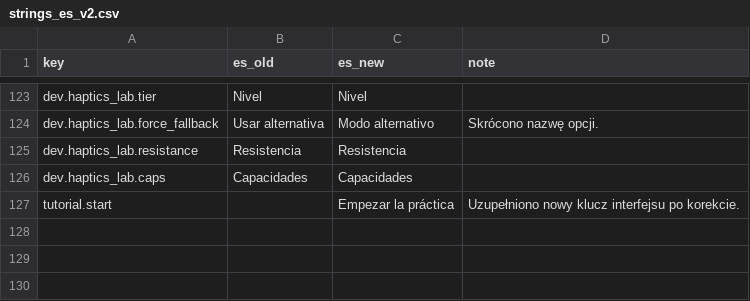
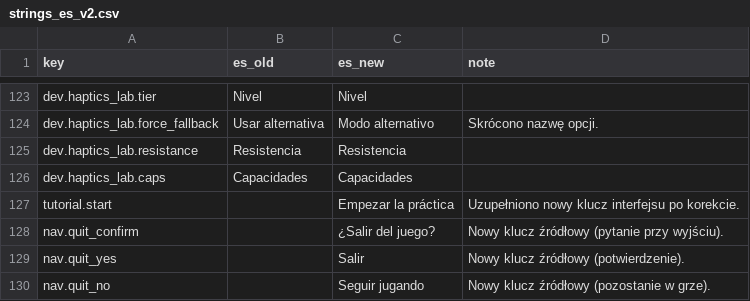
Before and after one commit to woogitsugames/lockwright, a CSV file: contrib/gpt/T32/strings_es_v2.csv, drawn as a sheet; only a part is shown, gaps mark what is left out; the diff names each change by its address in the sheet, - before the commit and + after, or states it on an @@ line.

Commit message:
contrib/gpt/T32: add quit dialog translations

```diff
--- a/contrib/gpt/T32/strings_es_v2.csv
+++ b/contrib/gpt/T32/strings_es_v2.csv
+row 128: nav.quit_confirm |  | ¿Salir del juego? | Nowy klucz źródłowy (pytanie przy wyjściu).
+row 129: nav.quit_yes |  | Salir | Nowy klucz źródłowy (potwierdzenie).
+row 130: nav.quit_no |  | Seguir jugando | Nowy klucz źródłowy (pozostanie w grze).
```
